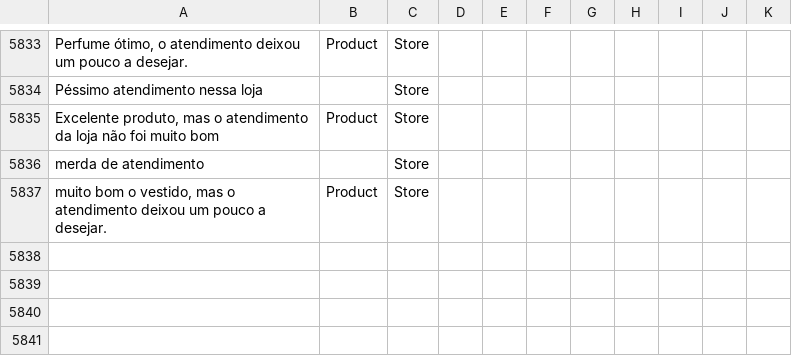
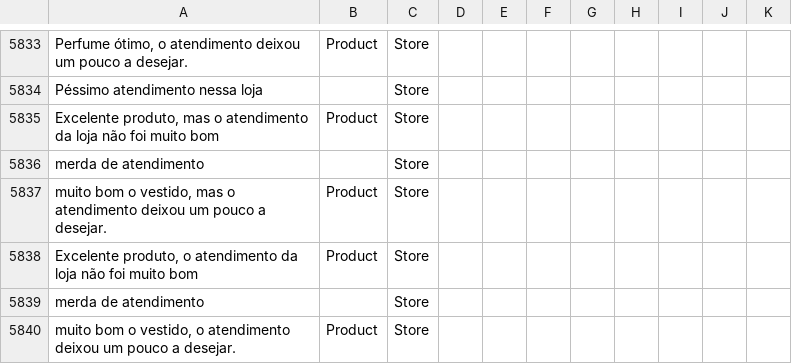
Before and after one commit to diegothuran/Rambo, a CSV file: textClassification/SentimentAnalisys/Data/database.csv, drawn as a sheet; only a part is shown, gaps mark what is left out; the diff names each change by its address in the sheet, - before the commit and + after, or states it on an @@ line.

```diff
--- a/textClassification/SentimentAnalisys/Data/database.csv
+++ b/textClassification/SentimentAnalisys/Data/database.csv
+row 5838: Excelente produto, o atendimento da loja não foi muito bom | Product | Store
+row 5839: merda de atendimento |  | Store
+row 5840: muito bom o vestido, o atendimento deixou um pouco a desejar. | Product | Store
```
Also changed, not shown: 4 other files.
